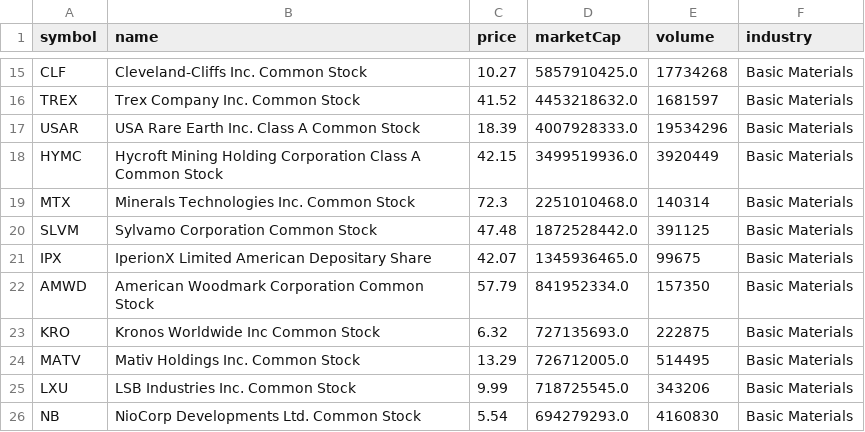
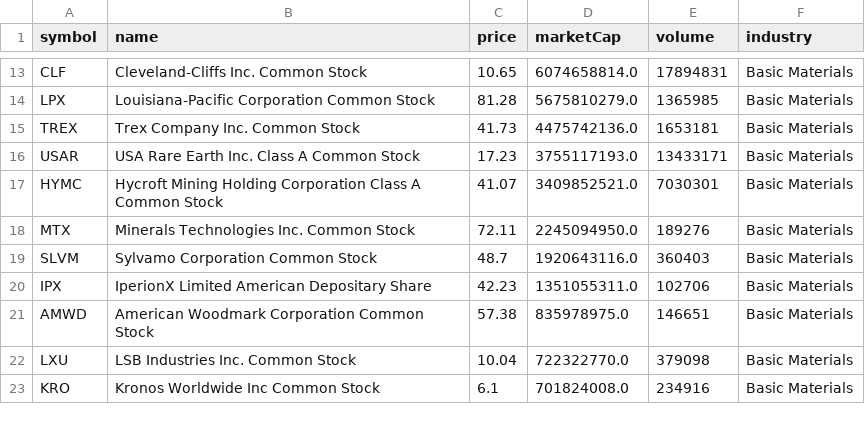
Before and after one commit to Ate329/top-us-stock-tickers, a CSV file: by_industry/basic_materials.csv, drawn as a sheet; only a part is shown, gaps mark what is left out; removed rows and columns are numbered as before the commit, all else as after; the diff covers the shown part only; the diff names each change by its address in the sheet, - before the commit and + after, or states it on an @@ line.

```diff
--- a/by_industry/basic_materials.csv
+++ b/by_industry/basic_materials.csv
-C13 (price): 10.27
+C13 (price): 10.65
-D13 (marketCap): 5857910425.0
+D13 (marketCap): 6074658814.0
-E13 (volume): 17734268
+E13 (volume): 17894831
+row 14: LPX | Louisiana-Pacific Corporation Common Stock | 81.28 | 5675810279.0 | 1365985 | Basic Materials
-C15 (price): 41.52
+C15 (price): 41.73
-D15 (marketCap): 4453218632.0
+D15 (marketCap): 4475742136.0
-E15 (volume): 1681597
+E15 (volume): 1653181
-C16 (price): 18.39
+C16 (price): 17.23
-D16 (marketCap): 4007928333.0
+D16 (marketCap): 3755117193.0
-E16 (volume): 19534296
+E16 (volume): 13433171
-C17 (price): 42.15
+C17 (price): 41.07
-D17 (marketCap): 3499519936.0
+D17 (marketCap): 3409852521.0
-E17 (volume): 3920449
+E17 (volume): 7030301
-C18 (price): 72.3
+C18 (price): 72.11
-D18 (marketCap): 2251010468.0
+D18 (marketCap): 2245094950.0
-E18 (volume): 140314
+E18 (volume): 189276
-C19 (price): 47.48
+C19 (price): 48.7
-D19 (marketCap): 1872528442.0
+D19 (marketCap): 1920643116.0
-E19 (volume): 391125
+E19 (volume): 360403
-C20 (price): 42.07
+C20 (price): 42.23
-D20 (marketCap): 1345936465.0
+D20 (marketCap): 1351055311.0
-E20 (volume): 99675
+E20 (volume): 102706
-C21 (price): 57.79
+C21 (price): 57.38
-D21 (marketCap): 841952334.0
+D21 (marketCap): 835978975.0
-E21 (volume): 157350
+E21 (volume): 146651
-row 23: KRO | Kronos Worldwide Inc Common Stock | 6.32 | 727135693.0 | 222875 | Basic Materials
-row 24: MATV | Mativ Holdings Inc. Common Stock | 13.29 | 726712005.0 | 514495 | Basic Materials
-C22 (price): 9.99
+C22 (price): 10.04
-D22 (marketCap): 718725545.0
+D22 (marketCap): 722322770.0
-E22 (volume): 343206
+E22 (volume): 379098
-row 26: NB | NioCorp Developments Ltd. Common Stock | 5.54 | 694279293.0 | 4160830 | Basic Materials
+row 23: KRO | Kronos Worldwide Inc Common Stock | 6.1 | 701824008.0 | 234916 | Basic Materials
```
Also changed, not shown: 4 added rows, 4 removed rows and 85 edited cells elsewhere in this file, by_industry/finance.csv, by_industry/health_care.csv, 13 other files.
